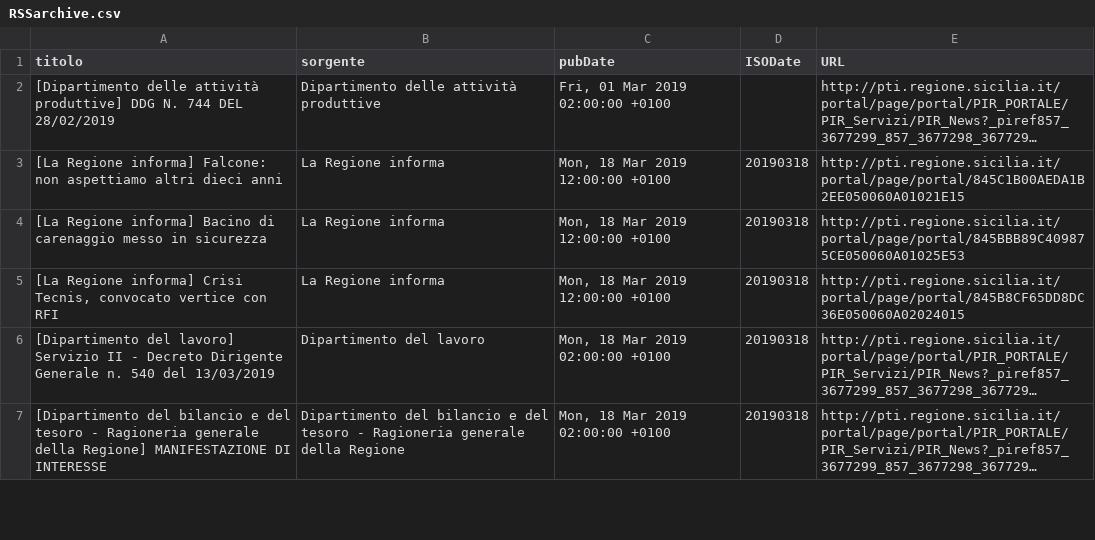
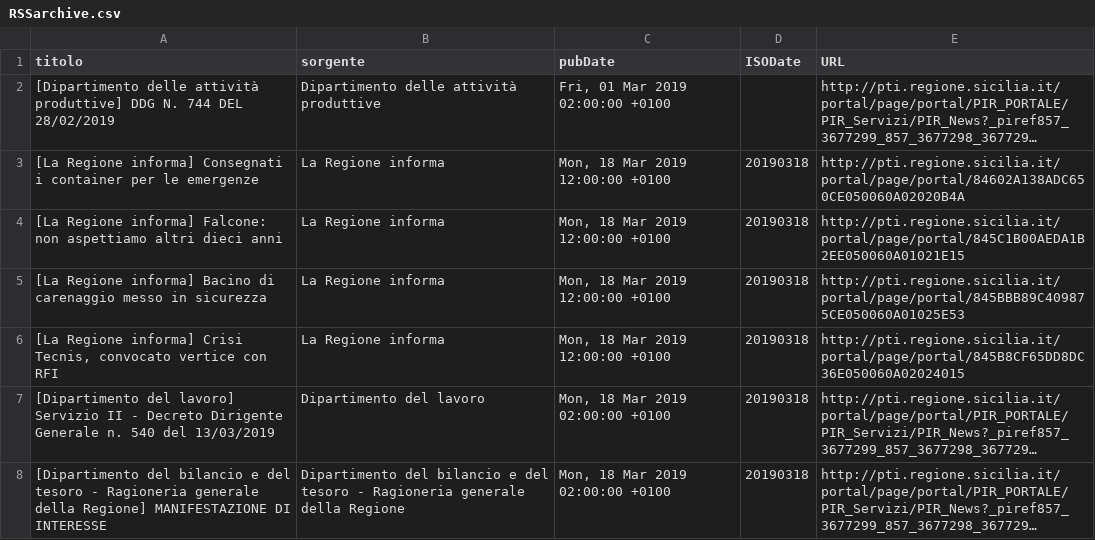
Before and after one commit to aborruso/regioneSiciliaNewsRSS, a CSV file: RSSarchive.csv, drawn as a sheet; only a part is shown; long unchanged cells end in …; the diff names each change by its address in the sheet, - before the commit and + after, or states it on an @@ line.

Commit message:
Aggiorna archivio notizie

```diff
--- a/RSSarchive.csv
+++ b/RSSarchive.csv
+row 3: [La Regione informa] Consegnati i container per le emergenze | La Regione informa | Mon, 18 Mar 2019 12:00:00 +0100 | 20190318 | http://pti.regione.sicilia.it/portal/page/portal/84602A138ADC650CE050060A02020B4A
```
